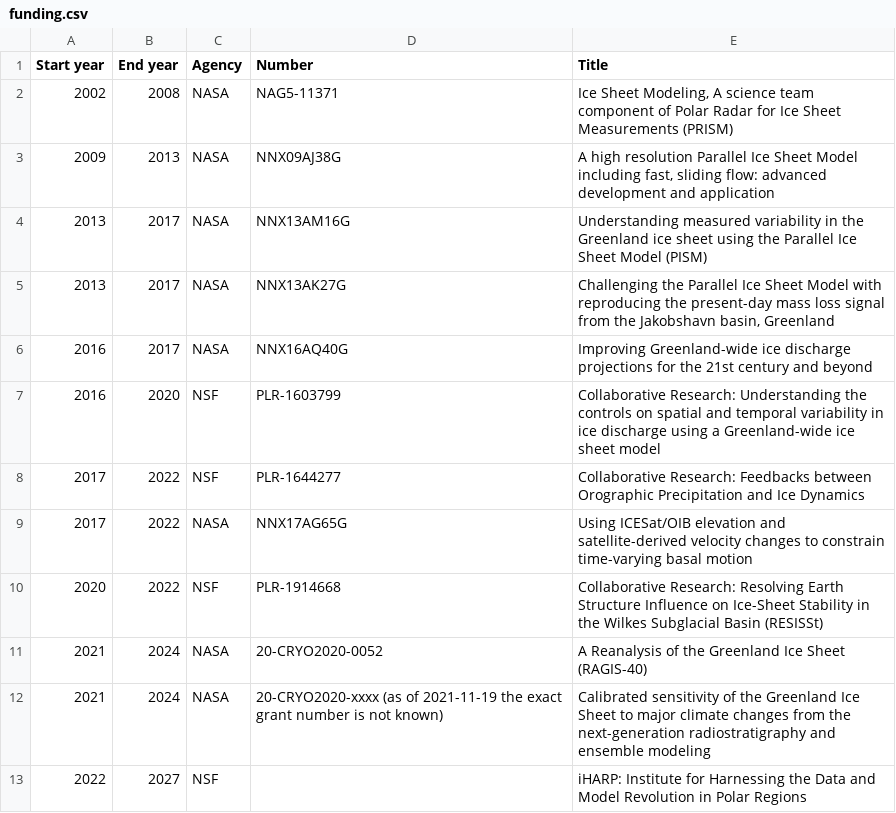
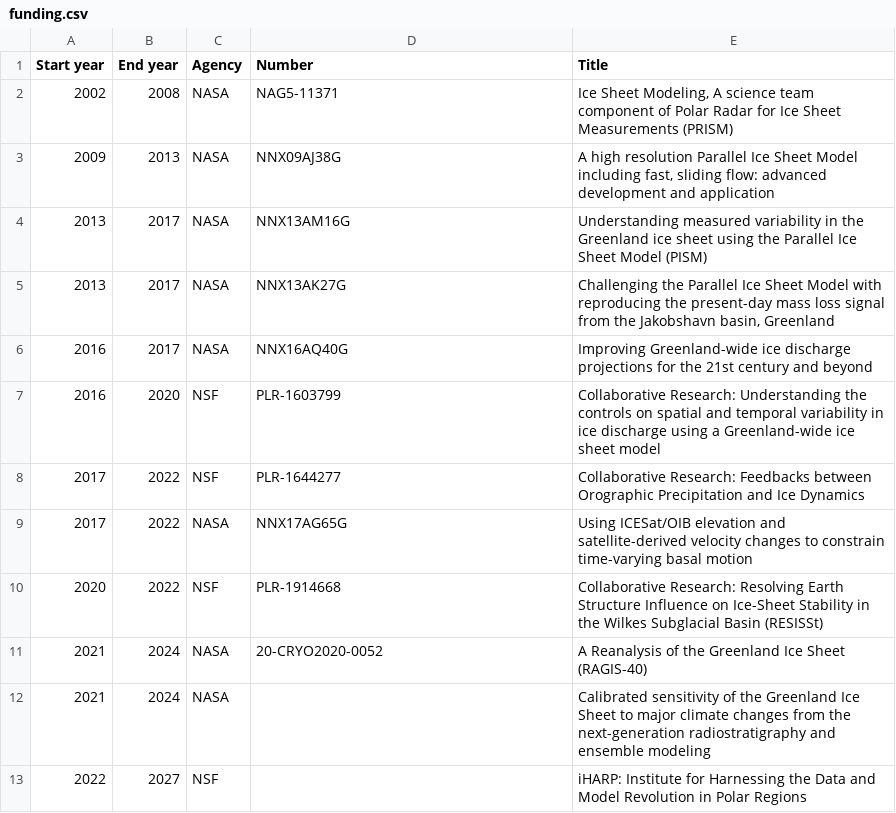
Before and after one commit to pism/pism, a CSV file: doc/funding.csv, drawn as a sheet.

Commit message:
Skip grants for which we don't have a number (yet)

```diff
--- a/doc/funding.csv
+++ b/doc/funding.csv
@@ -11,3 +11,3 @@ Start year, End year, Agency,  Number, Title
 2021, 2024, NASA, 20-CRYO2020-0052, A Reanalysis of the Greenland Ice Sheet (RAGIS-40)
-2021, 2024, NASA,  20-CRYO2020-xxxx (as of 2021-11-19 the exact grant number is not known), Calibrated sensitivity of the Greenland Ice Sheet to major climate changes from the next-generation radiostratigraphy and ensemble modeling
+2021, 2024, NASA,  , Calibrated sensitivity of the Greenland Ice Sheet to major climate changes from the next-generation radiostratigraphy and ensemble modeling
 2022, 2027, NSF, , iHARP: Institute for Harnessing the Data and Model Revolution in Polar Regions
```
Also changed, not shown: 3 other files.
